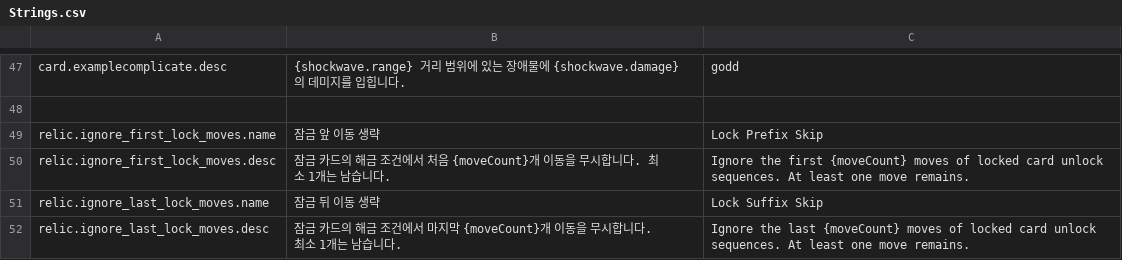
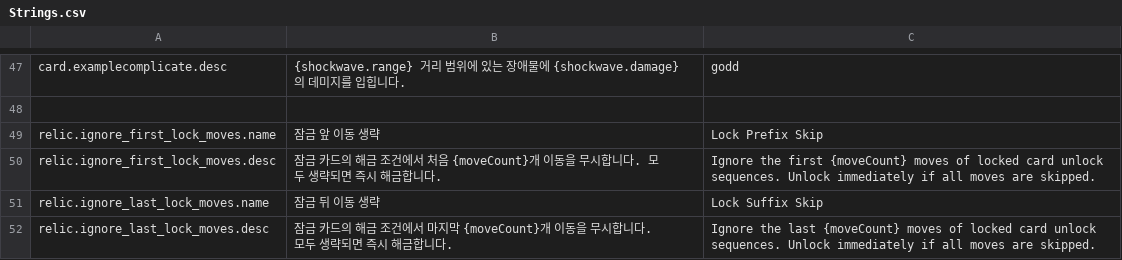
Before and after one commit to ACHiosung/Move-Cute, a CSV file: Assets/Resources/Localization/Strings.csv, drawn as a sheet; only a part is shown, gaps mark what is left out.

Commit message:
fix: unlock fully skipped cards and update lock move display

```diff
--- a/Assets/Resources/Localization/Strings.csv
+++ b/Assets/Resources/Localization/Strings.csv
@@ -49,4 +49,4 @@ card.examplecomplicate.desc,{shockwave.range} 거리 범위에 있는 장애물
 relic.ignore_first_lock_moves.name,잠금 앞 이동 생략,Lock Prefix Skip
-relic.ignore_first_lock_moves.desc,잠금 카드의 해금 조건에서 처음 {moveCount}개 이동을 무시합니다. 최소 1개는 남습니다.,Ignore the first {moveCount} moves of locked card unlock sequences. At least one move remains.
+relic.ignore_first_lock_moves.desc,잠금 카드의 해금 조건에서 처음 {moveCount}개 이동을 무시합니다. 모두 생략되면 즉시 해금합니다.,Ignore the first {moveCount} moves of locked card unlock sequences. Unlock immediately if all moves are skipped.
 relic.ignore_last_lock_moves.name,잠금 뒤 이동 생략,Lock Suffix Skip
-relic.ignore_last_lock_moves.desc,잠금 카드의 해금 조건에서 마지막 {moveCount}개 이동을 무시합니다. 최소 1개는 남습니다.,Ignore the last {moveCount} moves of locked card unlock sequences. At least one move remains.
+relic.ignore_last_lock_moves.desc,잠금 카드의 해금 조건에서 마지막 {moveCount}개 이동을 무시합니다. 모두 생략되면 즉시 해금합니다.,Ignore the last {moveCount} moves of locked card unlock sequences. Unlock immediately if all moves are skipped.
```
Also changed, not shown: 16 other files.
